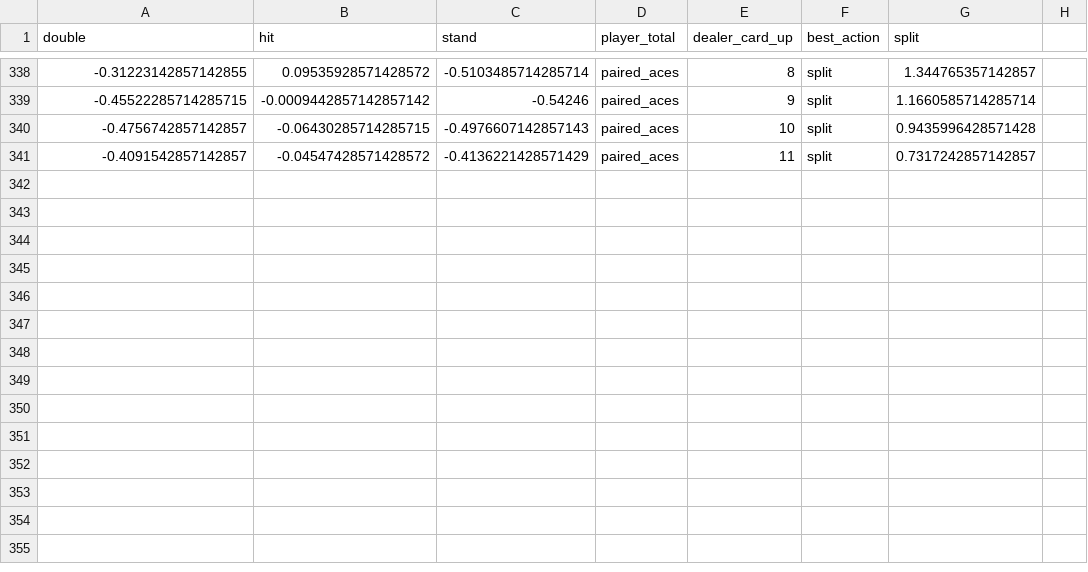
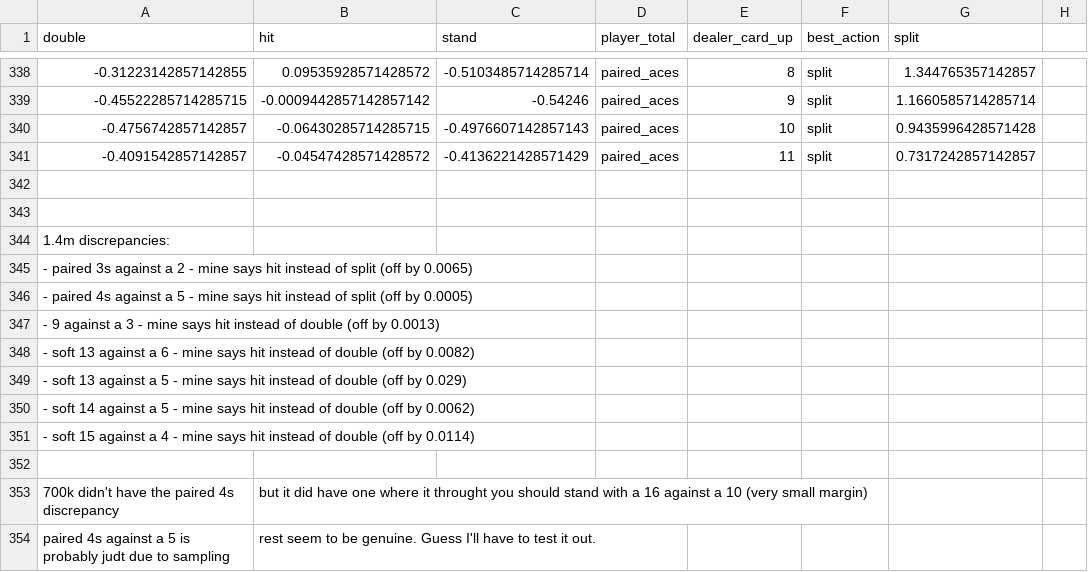
Before and after one commit to amarkules1/blackjack, a CSV file: data2/double_after_splitting_hit_soft_17_odds_1.4m.csv, drawn as a sheet; only a part is shown, gaps mark what is left out; the diff names each change by its address in the sheet, - before the commit and + after, or states it on an @@ line.

Commit message:
notes on 1.4m sim

```diff
--- a/data2/double_after_splitting_hit_soft_17_odds_1.4m.csv
+++ b/data2/double_after_splitting_hit_soft_17_odds_1.4m.csv
+row 342: (empty)
+row 343: (empty)
+row 344: 1.4m discrepancies:
+row 345: - paired 3s against a 2 - mine says hit instead of split (off by 0.0065)
+row 346: - paired 4s against a 5 - mine says hit instead of split (off by 0.0005)
+row 347: - 9 against a 3 - mine says hit instead of double (off by 0.0013)
+row 348: - soft 13 against a 6 - mine says hit instead of double (off by 0.0082)
+row 349: - soft 13 against a 5 - mine says hit instead of double (off by 0.029)
+row 350: - soft 14 against a 5 - mine says hit instead of double (off by 0.0062)
+row 351: - soft 15 against a 4 - mine says hit instead of double (off by 0.0114)
+row 352: (empty)
+row 353: 700k didn't have the paired 4s discrepancy | but it did have one where it throught you should stand with a 16 against a 10 (very small margin)
+row 354: paired 4s against a 5 is probably judt due to sampling | rest seem to be genuine. Guess I'll have to test it out.
```
